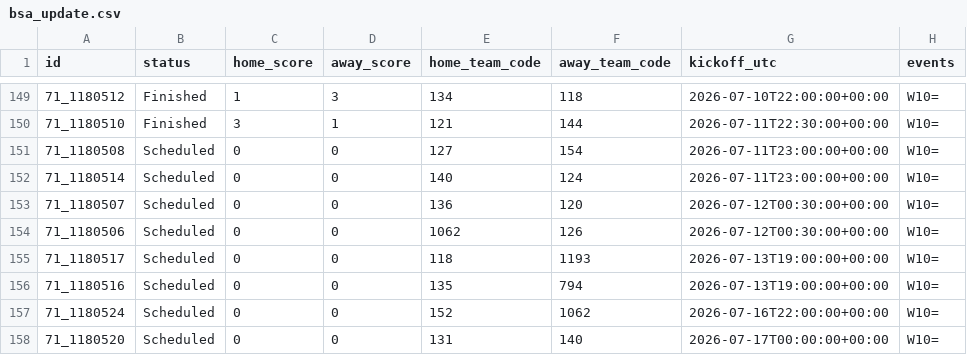
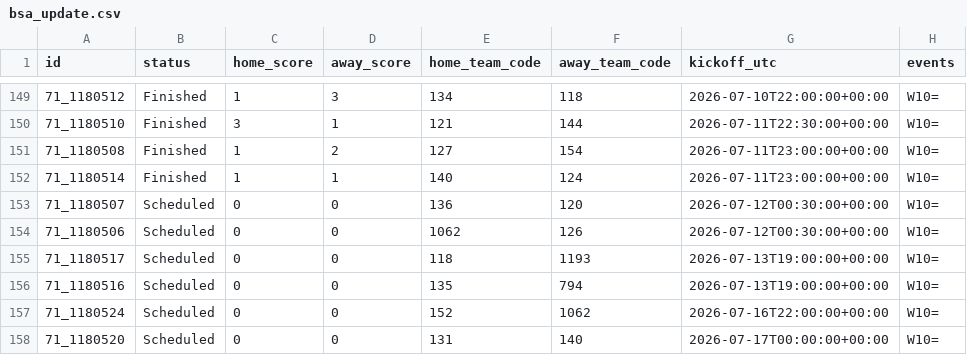
Before and after one commit to mickurt/Soccer2026, a CSV file: bsa_update.csv, drawn as a sheet; only a part is shown, gaps mark what is left out; the diff names each change by its address in the sheet, - before the commit and + after, or states it on an @@ line.

```diff
--- a/bsa_update.csv
+++ b/bsa_update.csv
-B151:B152 (status): Scheduled
+B151:B152 (status): Finished
-C151:C152 (home_score): 0
+C151:C152 (home_score): 1
-D151 (away_score): 0
+D151 (away_score): 2
-D152 (away_score): 0
+D152 (away_score): 1
```
